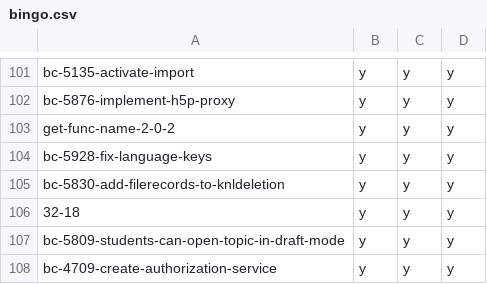
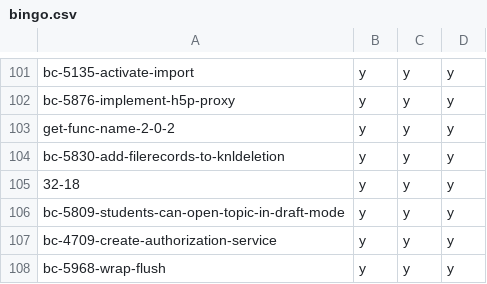
Before and after one commit to hpi-schul-cloud/dof_bingo, a CSV file: bingo.csv, drawn as a sheet; only a part is shown, gaps mark what is left out; the shorter side is filled out with more unchanged rows.

Commit message:
removed bc-5928-fix-language-keys on behalf of tbd

```diff
--- a/bingo.csv
+++ b/bingo.csv
@@ -103,3 +103,2 @@ bc-5876-implement-h5p-proxy,y,y,y
 get-func-name-2-0-2,y,y,y
-bc-5928-fix-language-keys,y,y,y
 bc-5830-add-filerecords-to-knldeletion,y,y,y
```
